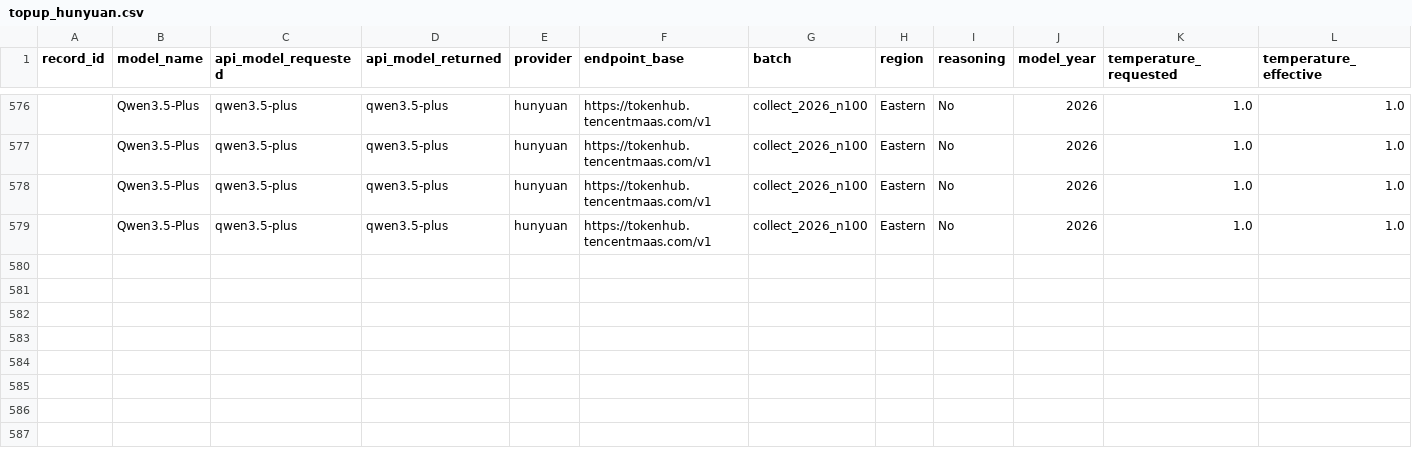
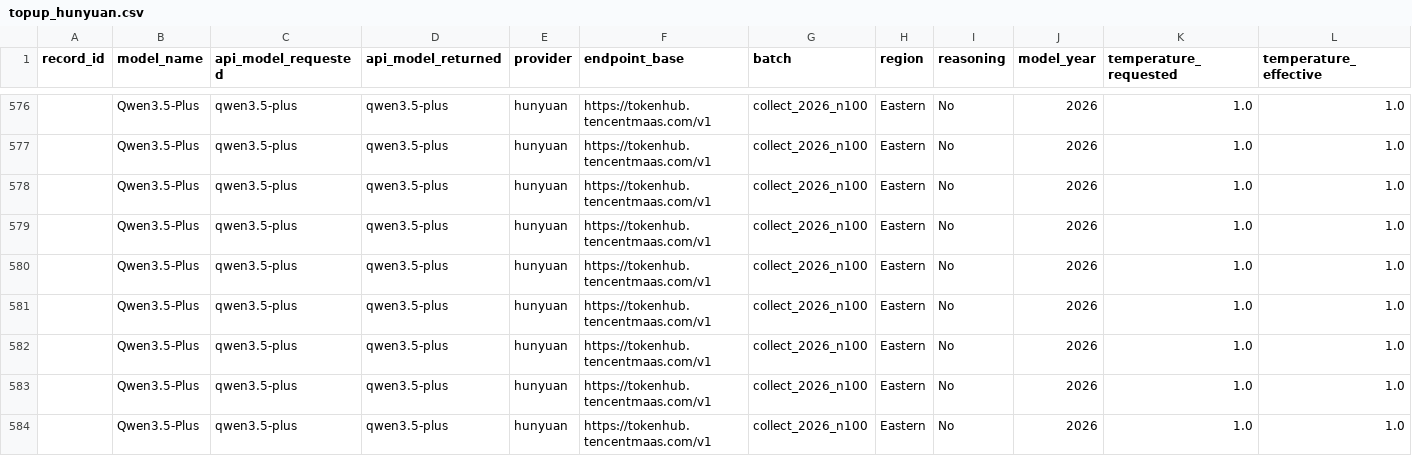
Before and after one commit to dtzx00/Automated-LLM-Probes, a CSV file: machine_data/raw_n100/topup_hunyuan.csv, drawn as a sheet; only a part is shown, gaps mark what is left out; rows hold the shown columns only; the diff names each change by its address in the sheet, - before the commit and + after, or states it on an @@ line.

Commit message:
n=100: Qwen3.5-Plus c24
Co-Authored-By: Lumen - Research Collaborator <agent+1fdb346e1328@kylon.io>

```diff
--- a/machine_data/raw_n100/topup_hunyuan.csv
+++ b/machine_data/raw_n100/topup_hunyuan.csv
+row 580:  | Qwen3.5-Plus | qwen3.5-plus | qwen3.5-plus | hunyuan | https://tokenhub.tencentmaas.com/v1 | collect_2026_n100 | Eastern | No | 2026 | 1.0 | 1.0
+row 581:  | Qwen3.5-Plus | qwen3.5-plus | qwen3.5-plus | hunyuan | https://tokenhub.tencentmaas.com/v1 | collect_2026_n100 | Eastern | No | 2026 | 1.0 | 1.0
+row 582:  | Qwen3.5-Plus | qwen3.5-plus | qwen3.5-plus | hunyuan | https://tokenhub.tencentmaas.com/v1 | collect_2026_n100 | Eastern | No | 2026 | 1.0 | 1.0
+row 583:  | Qwen3.5-Plus | qwen3.5-plus | qwen3.5-plus | hunyuan | https://tokenhub.tencentmaas.com/v1 | collect_2026_n100 | Eastern | No | 2026 | 1.0 | 1.0
+row 584:  | Qwen3.5-Plus | qwen3.5-plus | qwen3.5-plus | hunyuan | https://tokenhub.tencentmaas.com/v1 | collect_2026_n100 | Eastern | No | 2026 | 1.0 | 1.0
```
